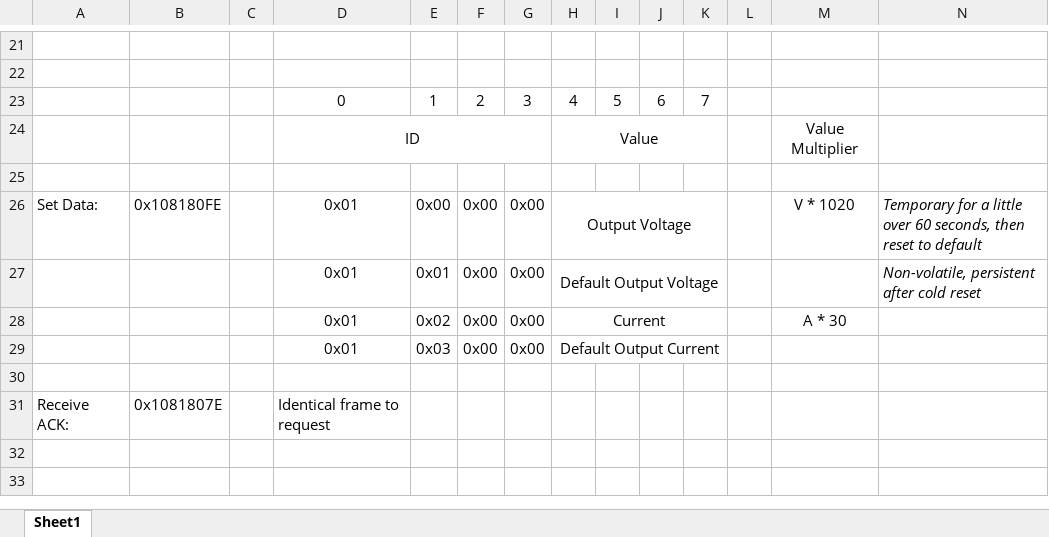
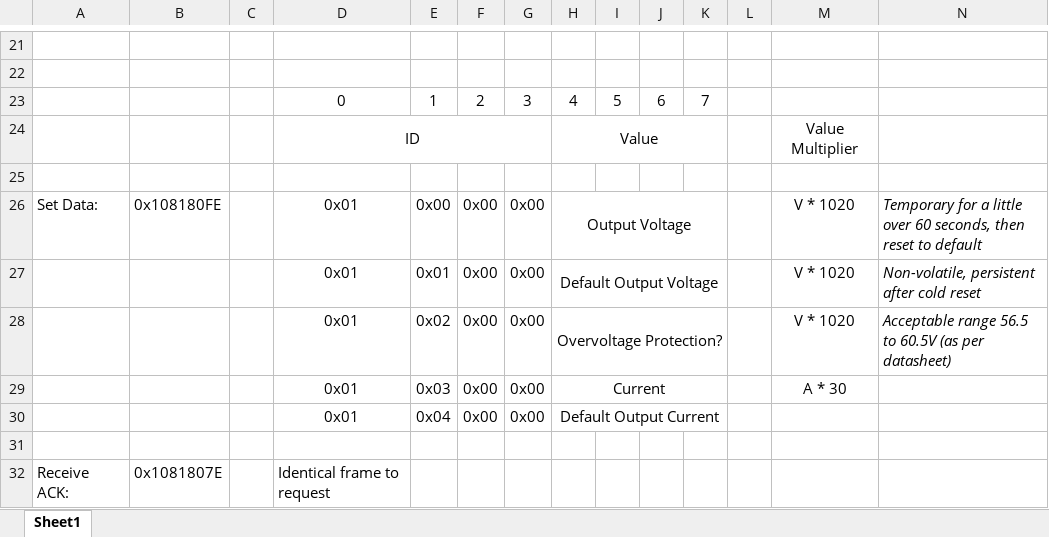
Before and after one commit to craigpeacock/Huawei_R4850G2_CAN, an Excel workbook: Protocol.xlsx, sheet Sheet1, drawn as a sheet; only a part is shown, gaps mark what is left out; values as stored, in another font and other column widths than the file's, no borders; addresses are those after the commit; the diff names each change by its address in the sheet, - before the commit and + after, or states it on an @@ line.

Commit message:
Added Overvoltage Protection

```diff
--- a/Protocol.xlsx (sheet Sheet1)
+++ b/Protocol.xlsx (sheet Sheet1)
-M27: (empty)
+M27: V * 1020
+row 28:  |  |  | 0x01 | 0x02 | 0x00 | 0x00 | Overvoltage Protection? |  |  |  |  | V * 1020 | Acceptable range 56.5 to 60.5V (as per datasheet)
-E29: 0x02
+E29: 0x03
-E30: 0x03
+E30: 0x04
```
